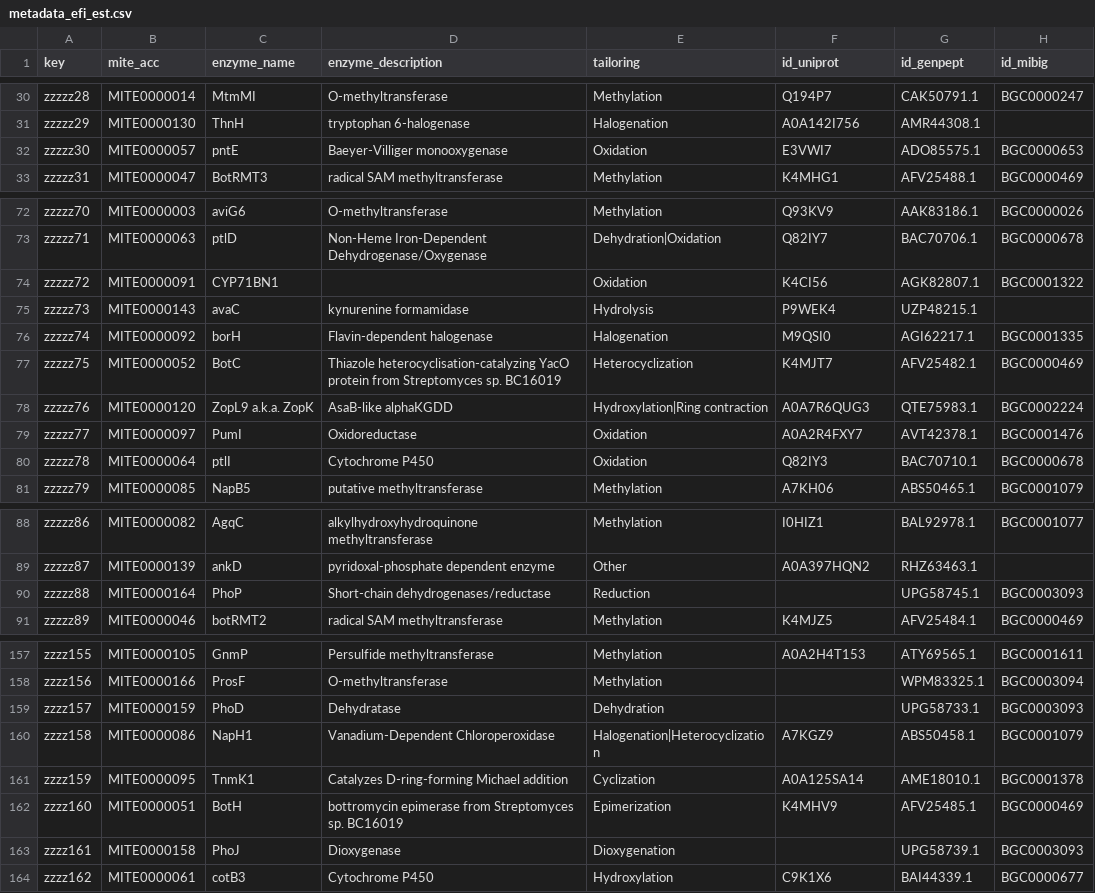
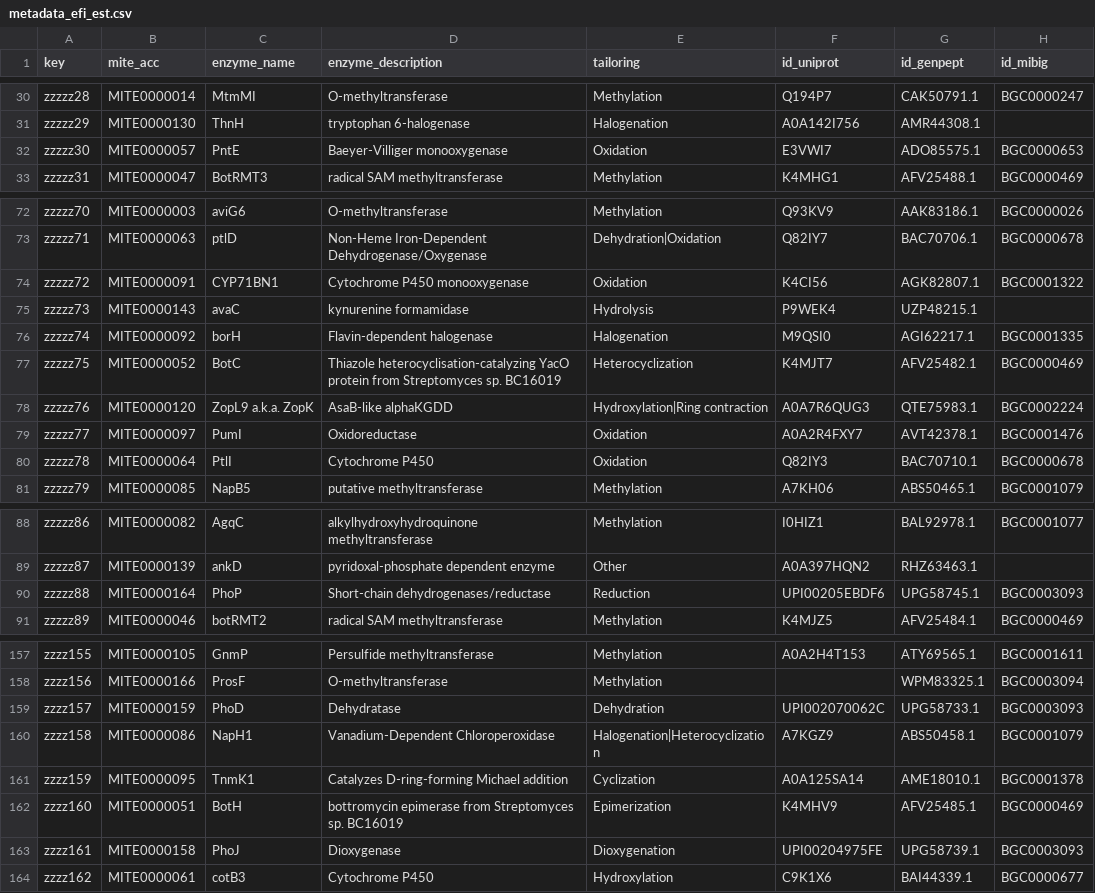
Before and after one commit to mite-standard/mite_data, a CSV file: mite_data/metadata/metadata_efi_est.csv, drawn as a sheet; only a part is shown, gaps mark what is left out; the diff covers the shown part only.

```diff
--- a/mite_data/metadata/metadata_efi_est.csv
+++ b/mite_data/metadata/metadata_efi_est.csv
@@ -31,3 +31,3 @@ zzzzz28,MITE0000014,MtmMI,O-methyltransferase,Methylation,Q194P7,CAK50791.1,BGC0
 zzzzz29,MITE0000130,ThnH,tryptophan 6-halogenase,Halogenation,A0A142I756,AMR44308.1,
-zzzzz30,MITE0000057,pntE,Baeyer-Villiger monooxygenase,Oxidation,E3VWI7,ADO85575.1,BGC0000653
+zzzzz30,MITE0000057,PntE,Baeyer-Villiger monooxygenase,Oxidation,E3VWI7,ADO85575.1,BGC0000653
 zzzzz31,MITE0000047,BotRMT3,radical SAM methyltransferase,Methylation,K4MHG1,AFV25488.1,BGC0000469
@@ -73,3 +73,3 @@ zzzzz70,MITE0000003,aviG6,O-methyltransferase,Methylation,Q93KV9,AAK83186.1,BGC0
 zzzzz71,MITE0000063,ptlD,Non-Heme Iron-Dependent Dehydrogenase/Oxygenase,Dehydration|Oxidation,Q82IY7,BAC70706.1,BGC0000678
-zzzzz72,MITE0000091,CYP71BN1,,Oxidation,K4CI56,AGK82807.1,BGC0001322
+zzzzz72,MITE0000091,CYP71BN1,Cytochrome P450 monooxygenase,Oxidation,K4CI56,AGK82807.1,BGC0001322
 zzzzz73,MITE0000143,avaC,kynurenine formamidase,Hydrolysis,P9WEK4,UZP48215.1,
@@ -79,3 +79,3 @@ zzzzz76,MITE0000120,ZopL9 a.k.a. ZopK,AsaB-like alphaKGDD,Hydroxylation|Ring con
 zzzzz77,MITE0000097,PumI,Oxidoreductase,Oxidation,A0A2R4FXY7,AVT42378.1,BGC0001476
-zzzzz78,MITE0000064,ptlI,Cytochrome P450,Oxidation,Q82IY3,BAC70710.1,BGC0000678
+zzzzz78,MITE0000064,PtlI,Cytochrome P450,Oxidation,Q82IY3,BAC70710.1,BGC0000678
 zzzzz79,MITE0000085,NapB5,putative methyltransferase,Methylation,A7KH06,ABS50465.1,BGC0001079
@@ -89,3 +89,3 @@ zzzzz86,MITE0000082,AgqC,alkylhydroxyhydroquinone methyltransferase,Methylation,
 zzzzz87,MITE0000139,ankD,pyridoxal-phosphate dependent enzyme,Other,A0A397HQN2,RHZ63463.1,
-zzzzz88,MITE0000164,PhoP,Short-chain dehydrogenases/reductase,Reduction,,UPG58745.1,BGC0003093
+zzzzz88,MITE0000164,PhoP,Short-chain dehydrogenases/reductase,Reduction,UPI00205EBDF6,UPG58745.1,BGC0003093
 zzzzz89,MITE0000046,botRMT2,radical SAM methyltransferase ,Methylation,K4MJZ5,AFV25484.1,BGC0000469
@@ -158,3 +158,3 @@ zzzz155,MITE0000105,GnmP,Persulfide methyltransferase,Methylation,A0A2H4T153,ATY
 zzzz156,MITE0000166,ProsF,O-methyltransferase,Methylation,,WPM83325.1,BGC0003094
-zzzz157,MITE0000159,PhoD,Dehydratase,Dehydration,,UPG58733.1,BGC0003093
+zzzz157,MITE0000159,PhoD,Dehydratase,Dehydration,UPI002070062C,UPG58733.1,BGC0003093
 zzzz158,MITE0000086,NapH1,Vanadium-Dependent Chloroperoxidase,Halogenation|Heterocyclization,A7KGZ9,ABS50458.1,BGC0001079
@@ -162,3 +162,3 @@ zzzz159,MITE0000095,TnmK1,Catalyzes D-ring-forming Michael addition,Cyclization,
 zzzz160,MITE0000051,BotH,bottromycin epimerase from Streptomyces sp. BC16019,Epimerization,K4MHV9,AFV25485.1,BGC0000469
-zzzz161,MITE0000158,PhoJ,Dioxygenase,Dioxygenation,,UPG58739.1,BGC0003093
+zzzz161,MITE0000158,PhoJ,Dioxygenase,Dioxygenation,UPI00204975FE,UPG58739.1,BGC0003093
 zzzz162,MITE0000061,cotB3,Cytochrome P450,Hydroxylation,C9K1X6,BAI44339.1,BGC0000677
```
Also changed, not shown: 26 edited cells elsewhere in this file, 21 other files.
